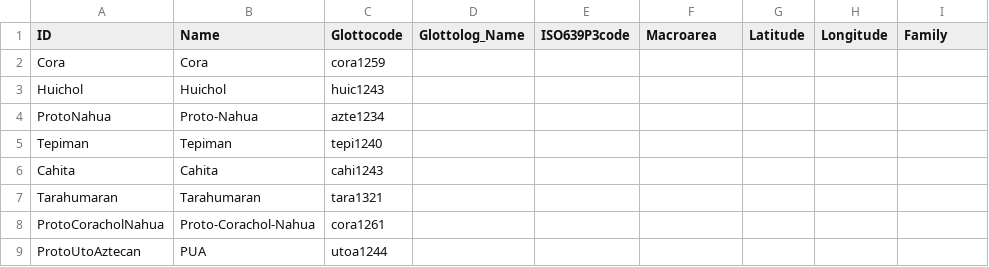
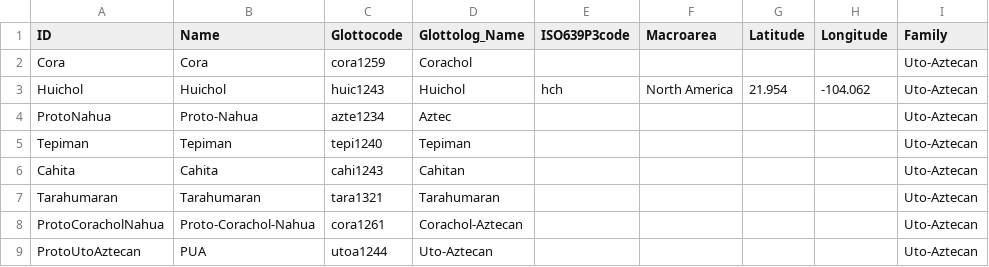
Before and after one commit to lexibank/pharaocoracholaztecan, a CSV file: cldf/languages.csv, drawn as a sheet.

```diff
--- a/cldf/languages.csv
+++ b/cldf/languages.csv
@@ -1,9 +1,9 @@
 ID,Name,Glottocode,Glottolog_Name,ISO639P3code,Macroarea,Latitude,Longitude,Family
-Cora,Cora,cora1259,,,,,,
-Huichol,Huichol,huic1243,,,,,,
-ProtoNahua,Proto-Nahua,azte1234,,,,,,
-Tepiman,Tepiman,tepi1240,,,,,,
-Cahita,Cahita,cahi1243,,,,,,
-Tarahumaran,Tarahumaran,tara1321,,,,,,
-ProtoCoracholNahua,Proto-Corachol-Nahua,cora1261,,,,,,
-ProtoUtoAztecan,PUA,utoa1244,,,,,,
+Cora,Cora,cora1259,Corachol,,,,,Uto-Aztecan
+Huichol,Huichol,huic1243,Huichol,hch,North America,21.954,-104.062,Uto-Aztecan
+ProtoNahua,Proto-Nahua,azte1234,Aztec,,,,,Uto-Aztecan
+Tepiman,Tepiman,tepi1240,Tepiman,,,,,Uto-Aztecan
+Cahita,Cahita,cahi1243,Cahitan,,,,,Uto-Aztecan
+Tarahumaran,Tarahumaran,tara1321,Tarahumaran,,,,,Uto-Aztecan
+ProtoCoracholNahua,Proto-Corachol-Nahua,cora1261,Corachol-Aztecan,,,,,Uto-Aztecan
+ProtoUtoAztecan,PUA,utoa1244,Uto-Aztecan,,,,,Uto-Aztecan
```
Also changed, not shown: cldf/cognates.csv, 9 other files.
